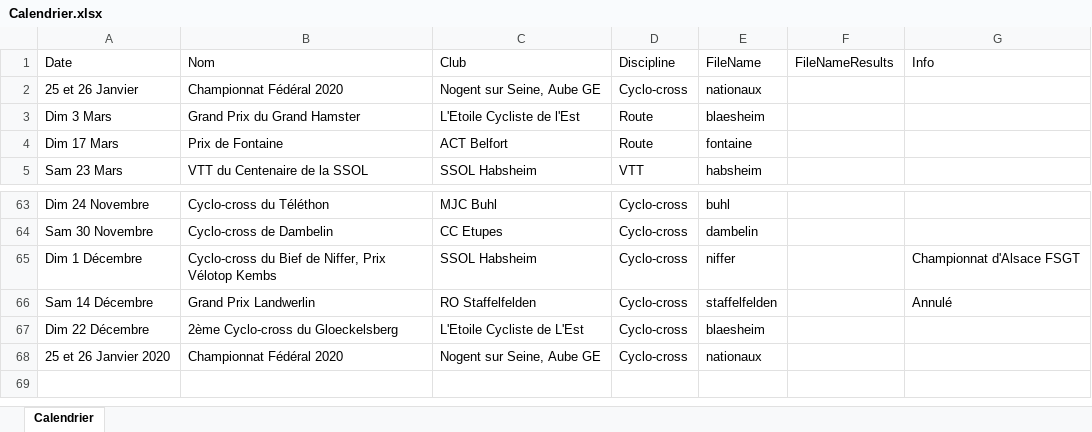
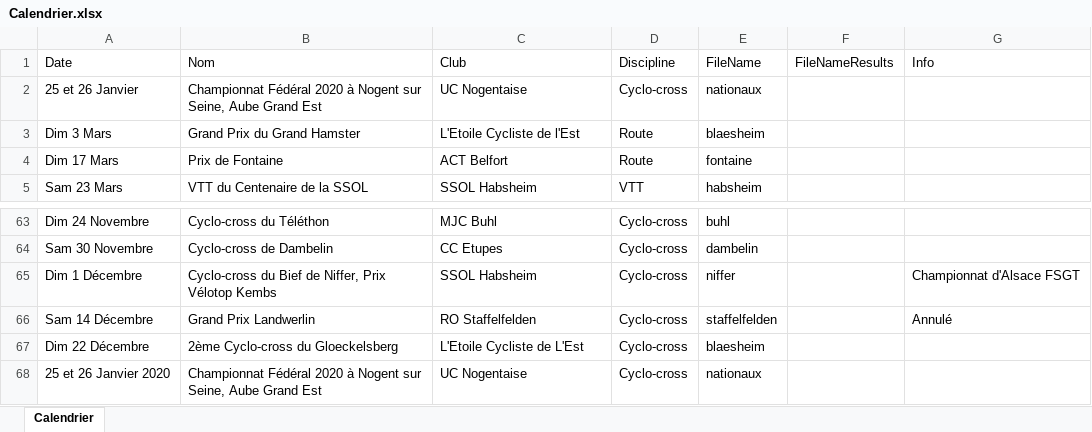
Before and after one commit to FlorianKohler/68-FSGT-Cyclisme-Alsace, an Excel workbook: Calendrier.xlsx, sheet Calendrier, drawn as a sheet; only a part is shown, gaps mark what is left out; values as stored, in another font and other column widths than the file's, no borders; the diff names each change by its address in the sheet, - before the commit and + after, or states it on an @@ line.

```diff
--- a/Calendrier.xlsx (sheet Calendrier)
+++ b/Calendrier.xlsx (sheet Calendrier)
-B2 (Nom): Championnat Fédéral 2020
+B2 (Nom): Championnat Fédéral 2020 à Nogent sur Seine, Aube Grand Est
-C2 (Club): Nogent sur Seine, Aube GE
+C2 (Club): UC Nogentaise
-B68 (Nom): Championnat Fédéral 2020
+B68 (Nom): Championnat Fédéral 2020 à Nogent sur Seine, Aube Grand Est
-C68 (Club): Nogent sur Seine, Aube GE
+C68 (Club): UC Nogentaise
```
Also changed, not shown: 2 other files.
